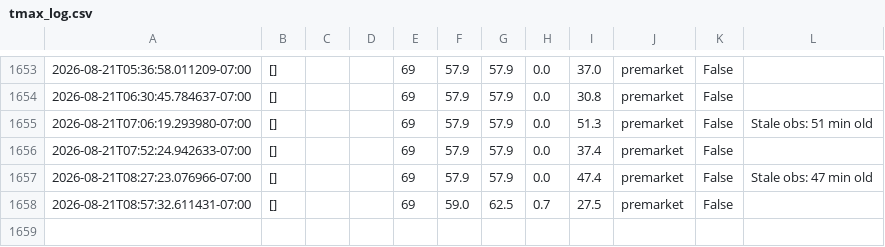
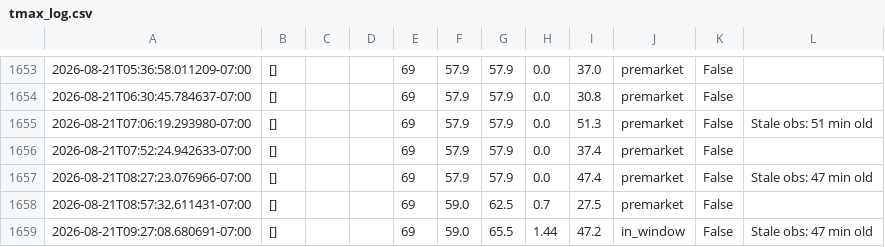
Before and after one commit to josemjuarez08-rgb/TMAX, a CSV file: tmax_log.csv, drawn as a sheet; only a part is shown, gaps mark what is left out; the diff names each change by its address in the sheet, - before the commit and + after, or states it on an @@ line.

```diff
--- a/tmax_log.csv
+++ b/tmax_log.csv
+row 1659: 2026-08-21T09:27:08.680691-07:00 | [] |  |  | 69 | 59.0 | 65.5 | 1.44 | 47.2 | in_window | False | Stale obs: 47 min old
```
